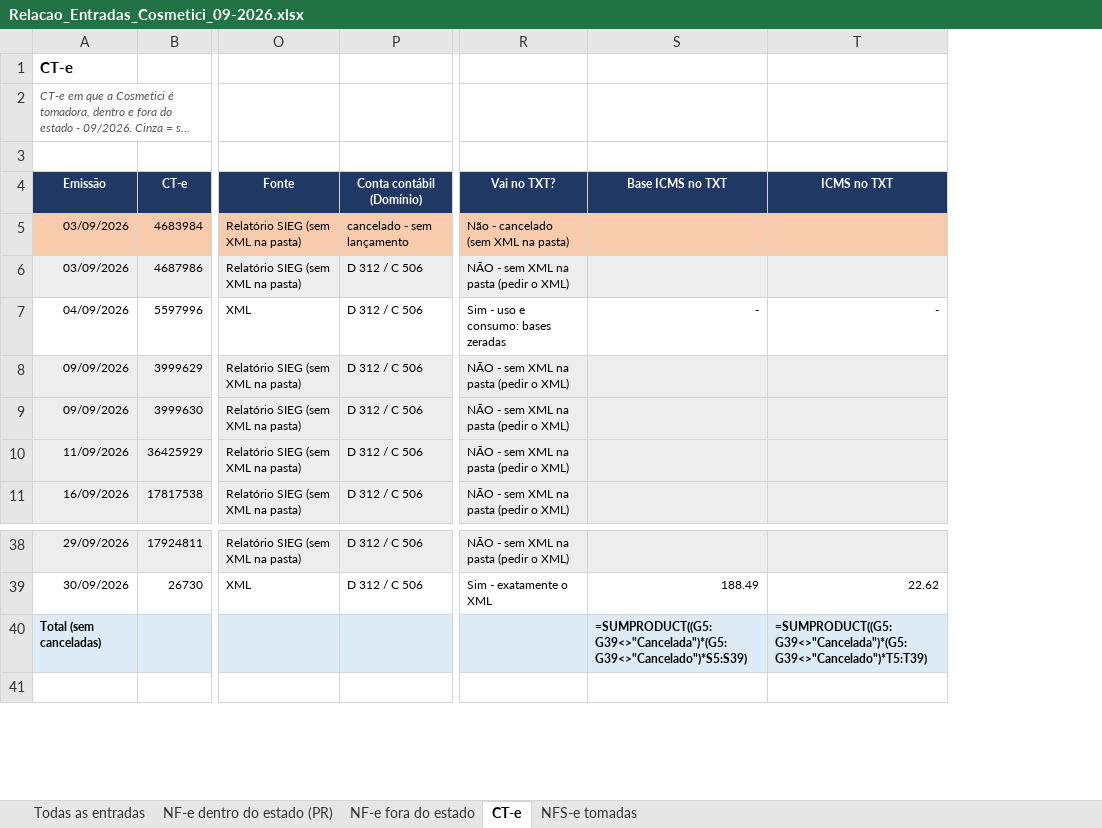
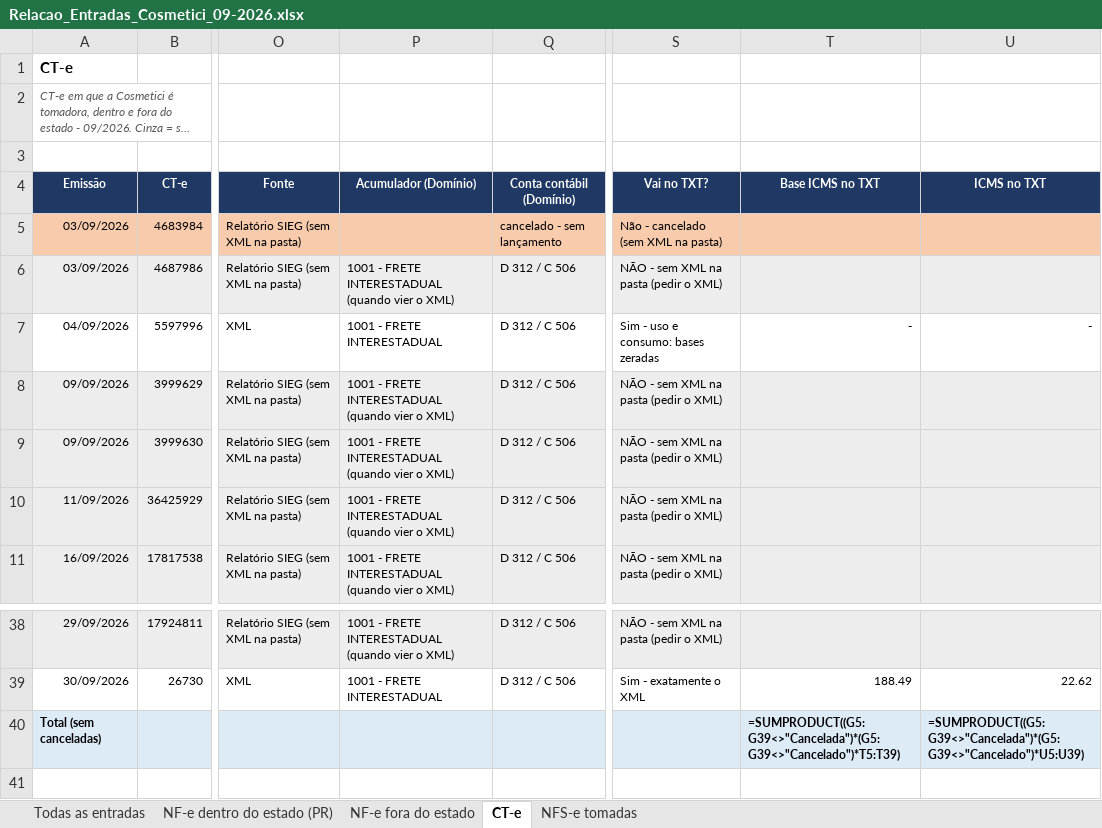
Before and after one commit to ROFContabilidade/Meus-Projetos, an Excel workbook: Cosmetici/Fiscal/2026-09/Relacao_Entradas_Cosmetici_09-2026.xlsx, sheet CT-e, drawn as a sheet; only a part is shown, gaps mark what is left out; long unchanged cells end in …; values as stored, in another font and other column widths than the file's, no borders; formulas without a stored value are shown as written; addresses are those after the commit; the diff names each change by its address in the sheet, - before the commit and + after, or states it on an @@ line.

```diff
--- a/Cosmetici/Fiscal/2026-09/Relacao_Entradas_Cosmetici_09-2026.xlsx (sheet CT-e)
+++ b/Cosmetici/Fiscal/2026-09/Relacao_Entradas_Cosmetici_09-2026.xlsx (sheet CT-e)
+column P (Acumulador (Domínio)), rows 6-11: 1001 - FRETE INTERESTADUAL (quando vier o XML) | 1001 - FRETE INTERESTADUAL | 1001 - FRETE INTERESTADUAL (quando vier o XML) | 1001 - FRETE INTERESTADUAL (quando vier o XML) | 1001 - FRETE INTERESTADUAL (quando vier o XML) | 1001 - FRETE INTERESTADUAL (quando vier o XML); rows 38-39: 1001 - FRETE INTERESTADUAL (quando vier o XML) | 1001 - FRETE INTERESTADUAL
-T40 (Base ICMS no TXT): =SUMPRODUCT((G5:G39<>"Cancelada")*(G5:G39<>"Cancelado")*S5:S39)
+T40 (Base ICMS no TXT): =SUMPRODUCT((G5:G39<>"Cancelada")*(G5:G39<>"Cancelado")*T5:T39)
-U40 (ICMS no TXT): =SUMPRODUCT((G5:G39<>"Cancelada")*(G5:G39<>"Cancelado")*T5:T39)
+U40 (ICMS no TXT): =SUMPRODUCT((G5:G39<>"Cancelada")*(G5:G39<>"Cancelado")*U5:U39)
```
Also changed, not shown: sheet NF-e dentro do estado (PR), sheet NF-e fora do estado, sheet Todas as entradas, 1 other file.
